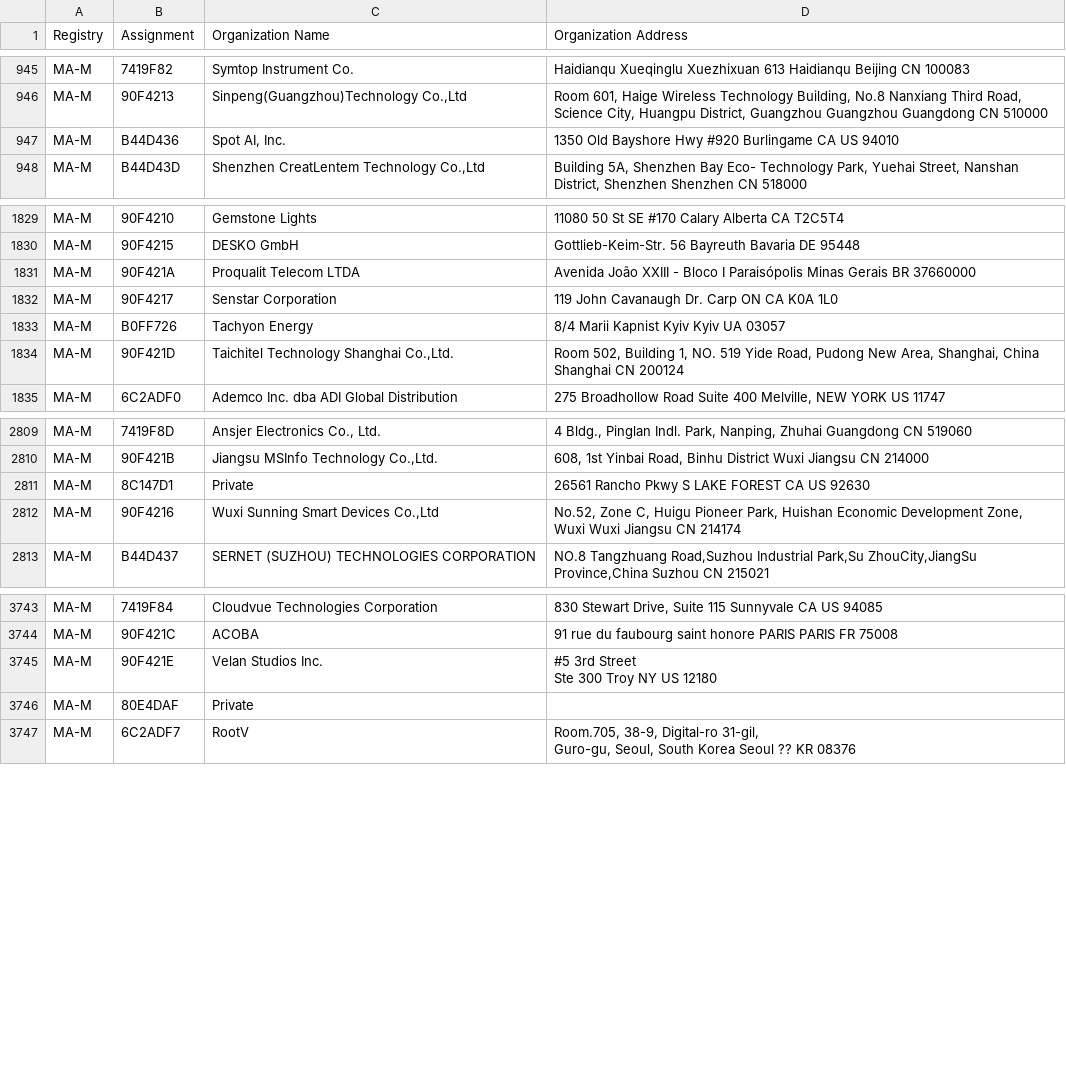
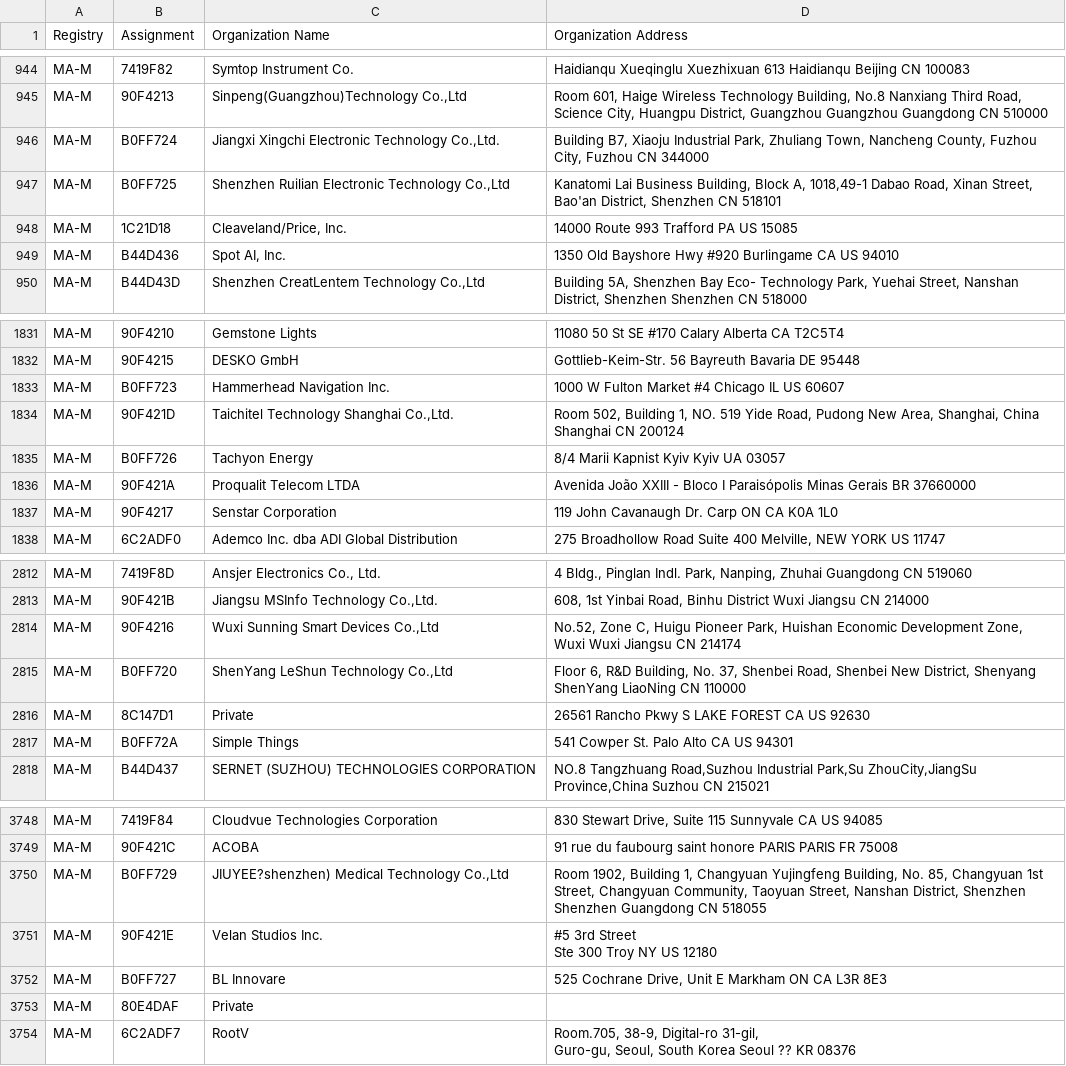
Before and after one commit to hdm/mac-ages, a CSV file: data/ieee/mam.csv, drawn as a sheet; only a part is shown, gaps mark what is left out; the diff covers the shown part only.

```diff
--- a/data/ieee/mam.csv
+++ b/data/ieee/mam.csv
@@ -951,2 +950,5 @@ MA-M,7419F82,Symtop Instrument Co.,Haidianqu Xueqinglu Xuezhixuan 613 Haidianqu
 MA-M,90F4213,"Sinpeng(Guangzhou)Technology Co.,Ltd","Room 601, Haige Wireless Technology Building, No.8 Nanxiang Third Road, Science City, Huangpu District, Guangzhou Guangzhou Guangdong CN 510000 "
+MA-M,B0FF724,"Jiangxi Xingchi Electronic Technology Co.,Ltd.","Building B7, Xiaoju Industrial Park, Zhuliang Town, Nancheng County, Fuzhou City,  Fuzhou  CN 344000 "
+MA-M,B0FF725,"Shenzhen Ruilian Electronic Technology Co.,Ltd","Kanatomi Lai Business Building, Block A, 1018,49-1 Dabao Road, Xinan Street, Bao'an District, Shenzhen  CN 518101 "
+MA-M,1C21D18,"Cleaveland/Price, Inc.",14000 Route 993 Trafford PA US 15085
 MA-M,B44D436,"Spot AI, Inc.",1350 Old Bayshore Hwy #920 Burlingame CA US 94010
@@ -1844,6 +1846,7 @@ MA-M,90F4210,Gemstone Lights,11080 50 St SE #170 Calary Alberta CA T2C5T4
 MA-M,90F4215,DESKO GmbH,Gottlieb-Keim-Str. 56 Bayreuth Bavaria DE 95448
+MA-M,B0FF723,Hammerhead Navigation Inc.,1000 W Fulton Market #4 Chicago IL US 60607
+MA-M,90F421D,"Taichitel Technology Shanghai Co.,Ltd.","Room 502, Building 1, NO. 519 Yide Road, Pudong New Area, Shanghai, China Shanghai  CN 200124 "
+MA-M,B0FF726,Tachyon Energy,8/4 Marii Kapnist Kyiv Kyiv UA 03057
 MA-M,90F421A,Proqualit Telecom LTDA,Avenida João XXIII - Bloco I Paraisópolis Minas Gerais BR 37660000
 MA-M,90F4217,Senstar Corporation,119 John Cavanaugh Dr. Carp ON CA K0A 1L0
-MA-M,B0FF726,Tachyon Energy,8/4 Marii Kapnist Kyiv Kyiv UA 03057
-MA-M,90F421D,"Taichitel Technology Shanghai Co.,Ltd.","Room 502, Building 1, NO. 519 Yide Road, Pudong New Area, Shanghai, China Shanghai  CN 200124 "
 MA-M,6C2ADF0,Ademco Inc. dba ADI Global Distribution,"275 Broadhollow Road Suite 400 Melville, NEW YORK  US 11747 "
@@ -2832,4 +2835,6 @@ MA-M,7419F8D,"Ansjer Electronics Co., Ltd.","4 Bldg., Pinglan Indl. Park, Nanpin
 MA-M,90F421B,"Jiangsu MSInfo Technology Co.,Ltd.","608, 1st Yinbai Road, Binhu District Wuxi Jiangsu CN 214000 "
-MA-M,8C147D1,Private,26561 Rancho Pkwy S LAKE FOREST CA US 92630
 MA-M,90F4216,"Wuxi Sunning Smart Devices Co.,Ltd","No.52, Zone C, Huigu Pioneer Park, Huishan Economic  Development Zone, Wuxi   Wuxi Jiangsu CN 214174 "
+MA-M,B0FF720,"ShenYang LeShun Technology Co.,Ltd","Floor 6, R&D Building, No. 37, Shenbei Road, Shenbei New District, Shenyang ShenYang LiaoNing  CN 110000 "
+MA-M,8C147D1,Private,26561 Rancho Pkwy S LAKE FOREST CA US 92630
+MA-M,B0FF72A,Simple Things,541 Cowper St. Palo Alto CA US 94301
 MA-M,B44D437,SERNET (SUZHOU) TECHNOLOGIES CORPORATION,"NO.8 Tangzhuang Road,Suzhou Industrial Park,Su ZhouCity,JiangSu Province,China Suzhou  CN 215021 "
@@ -3772,4 +3777,6 @@ MA-M,7419F84,Cloudvue Technologies Corporation,"830 Stewart Drive, Suite 115 Sun
 MA-M,90F421C,ACOBA,91 rue du faubourg saint honore PARIS PARIS FR 75008
+MA-M,B0FF729,"JIUYEE?shenzhen) Medical Technology Co.,Ltd","Room 1902, Building 1, Changyuan Yujingfeng Building, No. 85, Changyuan 1st Street, Changyuan Community, Taoyuan Street, Nanshan District, Shenzhen Shenzhen Guangdong CN 518055 "
 MA-M,90F421E,Velan Studios Inc.,"#5 3rd Street
 Ste 300 Troy NY US 12180 "
+MA-M,B0FF727,BL Innovare,"525 Cochrane Drive, Unit E Markham ON CA L3R 8E3 "
 MA-M,80E4DAF,Private,
```
Also changed, not shown: 1 removed row elsewhere in this file, data/ieee/iab.csv, data/ieee/oui36.csv, 2 other files.
